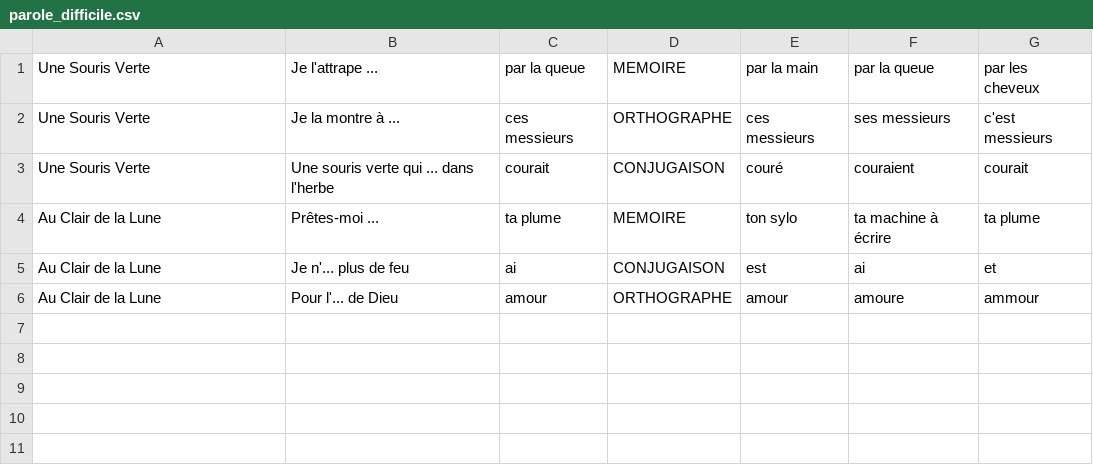
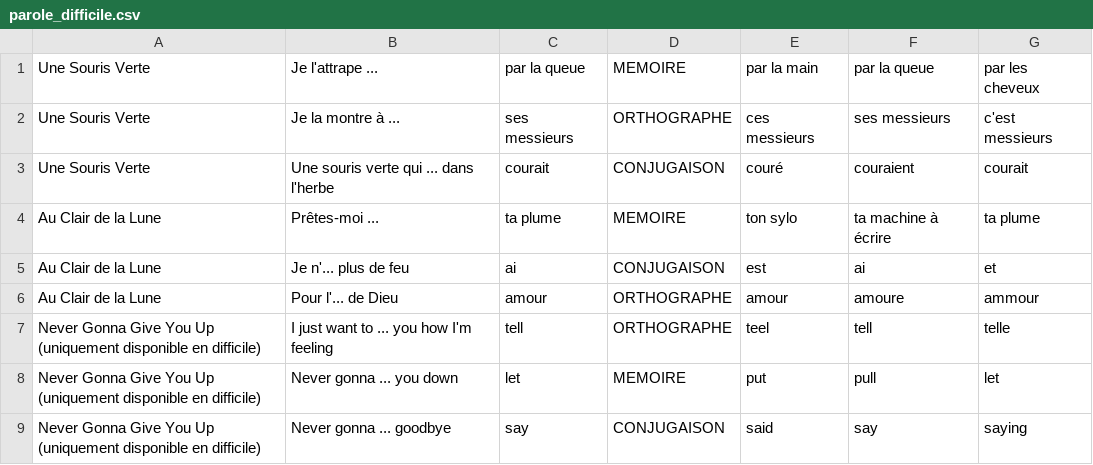
Before and after one commit to Pandab1/WhatIsThatMelody, a CSV file: ressources/parole_difficile.csv, drawn as a sheet.

```diff
--- a/ressources/parole_difficile.csv
+++ b/ressources/parole_difficile.csv
@@ -1,3 +1,3 @@
 Une Souris Verte,Je l'attrape ...,par la queue,MEMOIRE,par la main,par la queue,par les cheveux
-Une Souris Verte,Je la montre à ...,ces messieurs,ORTHOGRAPHE,ces messieurs,ses messieurs,c'est messieurs
+Une Souris Verte,Je la montre à ...,ses messieurs,ORTHOGRAPHE,ces messieurs,ses messieurs,c'est messieurs
 Une Souris Verte,Une souris verte qui ... dans l'herbe,courait,CONJUGAISON,couré,couraient,courait
@@ -6 +6,4 @@ Au Clair de la Lune,Je n'... plus de feu,ai,CONJUGAISON,est,ai,et
 Au Clair de la Lune,Pour l'... de Dieu,amour,ORTHOGRAPHE,amour,amoure,ammour
+Never Gonna Give You Up (uniquement disponible en difficile),I just want to ... you how I'm feeling,tell,ORTHOGRAPHE,teel,tell,telle
+Never Gonna Give You Up (uniquement disponible en difficile),Never gonna ... you down,let,MEMOIRE,put,pull,let
+Never Gonna Give You Up (uniquement disponible en difficile),Never gonna ... goodbye,say,CONJUGAISON,said,say,saying
```
Also changed, not shown: ressources/parole_facile.csv, ressources/parole_moyen.csv, 2 other files.
